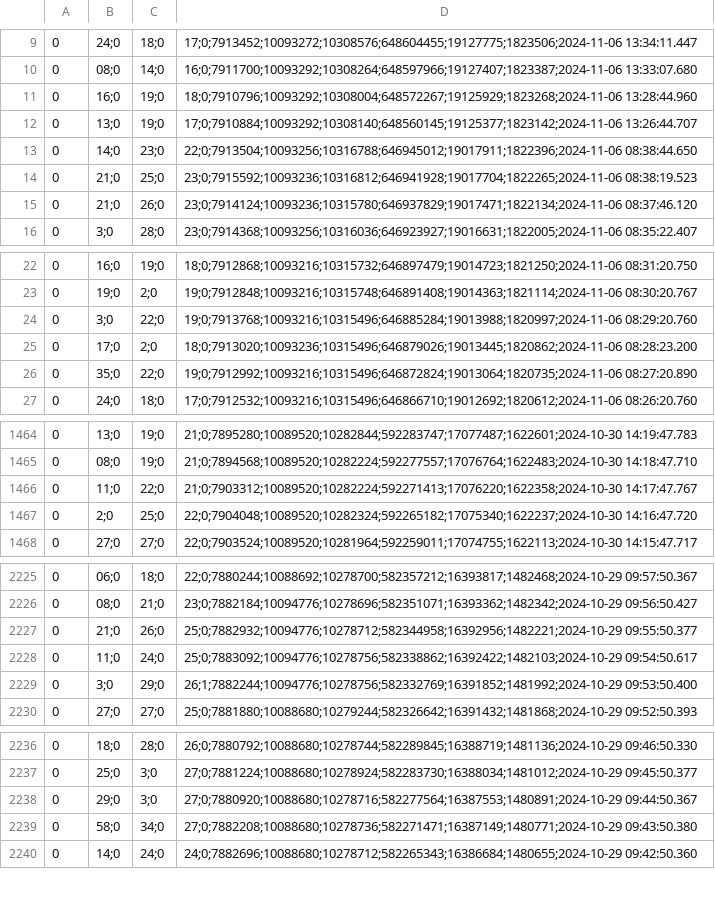
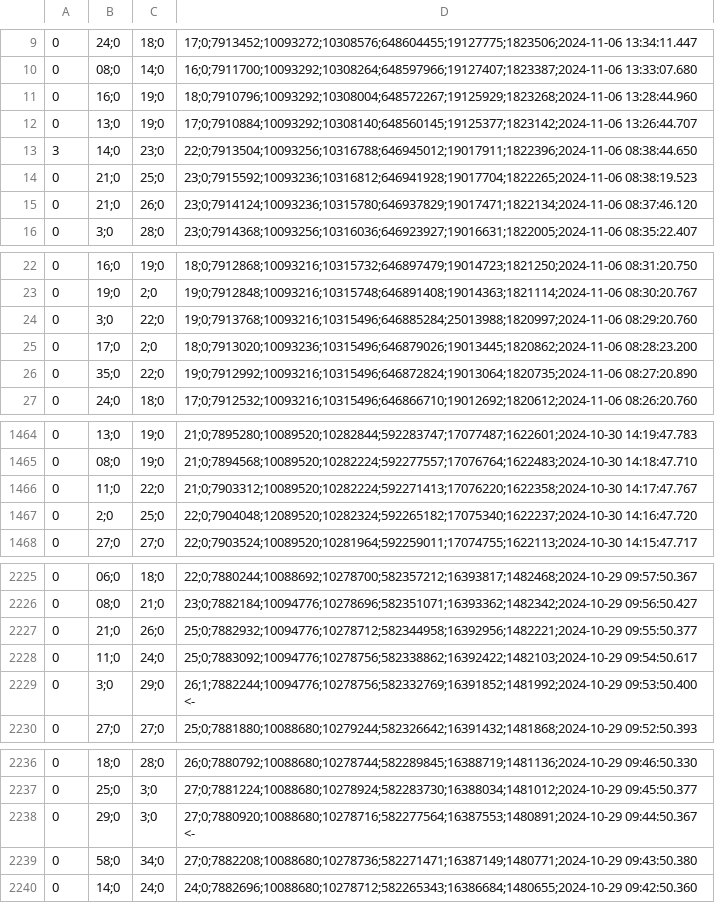
Before and after one commit to Aikhusy/Progress-LSTM-AUTOENCODER, a CSV file: Archive/testing222.csv (was testing222.csv), drawn as a sheet; only a part is shown, gaps mark what is left out; the diff names each change by its address in the sheet, - before the commit and + after, or states it on an @@ line.

```diff
--- a/testing222.csv
+++ b/Archive/testing222.csv
-A13: 0
+A13: 3
-D24: 19;0;7913768;10093216;10315496;646885284;19013988;1820997;2024-11-06 08:29:20.760
+D24: 19;0;7913768;10093216;10315496;646885284;25013988;1820997;2024-11-06 08:29:20.760
-D1467: 22;0;7904048;10089520;10282324;592265182;17075340;1622237;2024-10-30 14:16:47.720
+D1467: 22;0;7904048;12089520;10282324;592265182;17075340;1622237;2024-10-30 14:16:47.720
-D2229: 26;1;7882244;10094776;10278756;582332769;16391852;1481992;2024-10-29 09:53:50.400
+D2229: 26;1;7882244;10094776;10278756;582332769;16391852;1481992;2024-10-29 09:53:50.400 <-
-D2238: 27;0;7880920;10088680;10278716;582277564;16387553;1480891;2024-10-29 09:44:50.367
+D2238: 27;0;7880920;10088680;10278716;582277564;16387553;1480891;2024-10-29 09:44:50.367 <-
```
Also changed, not shown: 51 other files.
